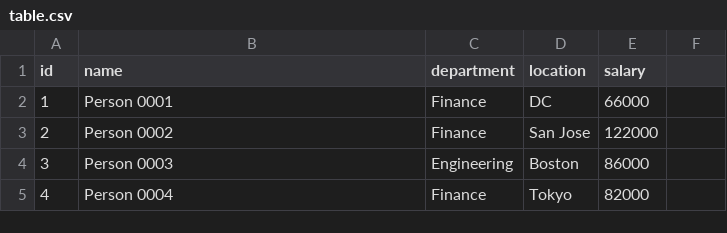
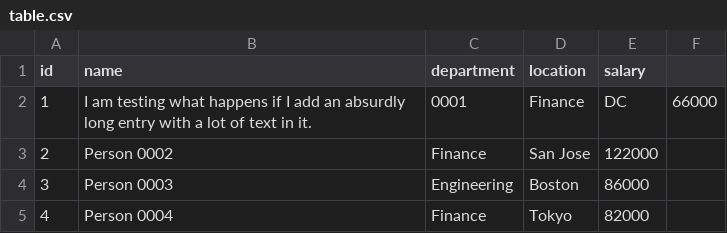
Before and after one commit to mpmdean/BNL_xray_sample_catalog, a CSV file: data/table.csv, drawn as a sheet; only a part is shown.

Commit message:
pushit

```diff
--- a/data/table.csv
+++ b/data/table.csv
@@ -1,3 +1,3 @@
 id,name,department,location,salary
-1,Person 0001,Finance,DC,66000
+1,I am testing what happens if I add an absurdly long entry with a lot of text in it., 0001,Finance,DC,66000
 2,Person 0002,Finance,San Jose,122000
```
